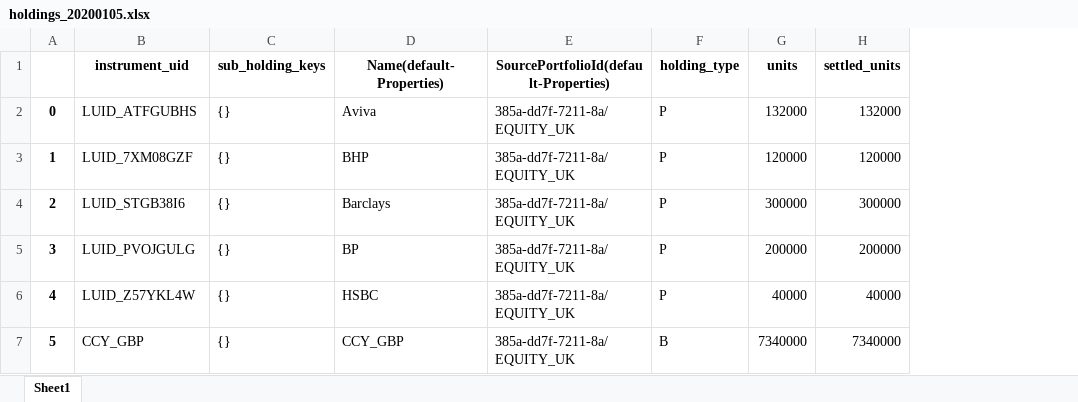
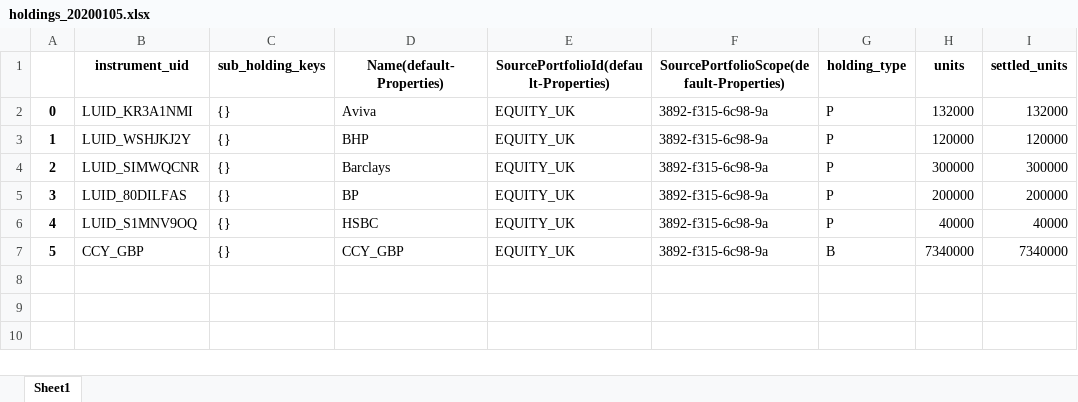
Before and after one commit to finbourne/sample-notebooks, an Excel workbook: examples/features/core-lusid/extracts/holdings_20200105.xlsx, sheet Sheet1, drawn as a sheet; only a part is shown; values as stored, in another font and other column widths than the file's, no borders; the diff names each change by its address in the sheet, - before the commit and + after, or states it on an @@ line.

Commit message:
DEV-8342 Add recipe scope

```diff
--- a/examples/features/core-lusid/extracts/holdings_20200105.xlsx (sheet Sheet1)
+++ b/examples/features/core-lusid/extracts/holdings_20200105.xlsx (sheet Sheet1)
+column F, rows 1-7: SourcePortfolioScope(default-Properties) | 3892-f315-6c98-9a | 3892-f315-6c98-9a | 3892-f315-6c98-9a | 3892-f315-6c98-9a | 3892-f315-6c98-9a | 3892-f315-6c98-9a
-B2 (instrument_uid): LUID_ATFGUBHS
+B2 (instrument_uid): LUID_KR3A1NMI
-E2:E7: 385a-dd7f-7211-8a/EQUITY_UK
+E2:E7: EQUITY_UK
-B3 (instrument_uid): LUID_7XM08GZF
+B3 (instrument_uid): LUID_WSHJKJ2Y
-B4 (instrument_uid): LUID_STGB38I6
+B4 (instrument_uid): LUID_SIMWQCNR
-B5 (instrument_uid): LUID_PVOJGULG
+B5 (instrument_uid): LUID_80DILFAS
-B6 (instrument_uid): LUID_Z57YKL4W
+B6 (instrument_uid): LUID_S1MNV9OQ
```
Also changed, not shown: 18 other files.
